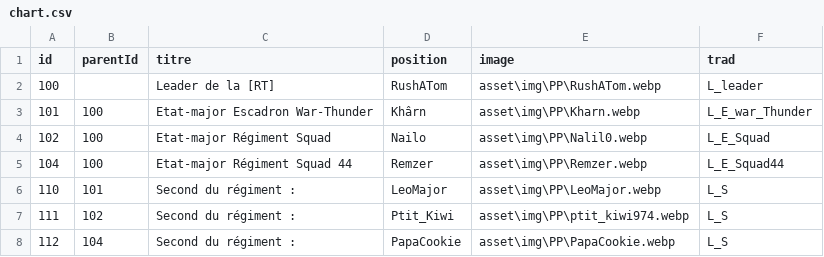
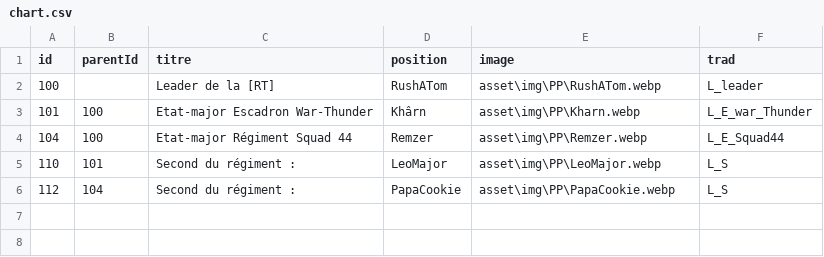
Before and after one commit to Gpatrix/testRT.github.io, a CSV file: asset/chart.csv, drawn as a sheet.

```diff
--- a/asset/chart.csv
+++ b/asset/chart.csv
@@ -3,6 +3,4 @@ id,parentId,titre,position,image,trad
 101,100,Etat-major Escadron War-Thunder,Khârn,asset\img\PP\Kharn.webp,L_E_war_Thunder
-102,100,Etat-major Régiment Squad,Nailo,asset\img\PP\Nalil0.webp,L_E_Squad
 104,100,Etat-major Régiment Squad 44,Remzer,asset\img\PP\Remzer.webp,L_E_Squad44
 110,101,Second du régiment :,LeoMajor,asset\img\PP\LeoMajor.webp,L_S
-111,102,Second du régiment :,Ptit_Kiwi,asset\img\PP\ptit_kiwi974.webp,L_S
 112,104,Second du régiment :,PapaCookie,asset\img\PP\PapaCookie.webp,L_S
```
Also changed, not shown: 3 other files.
